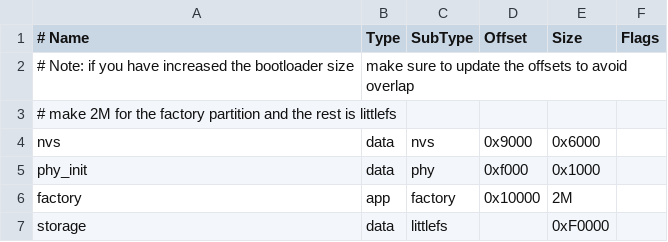
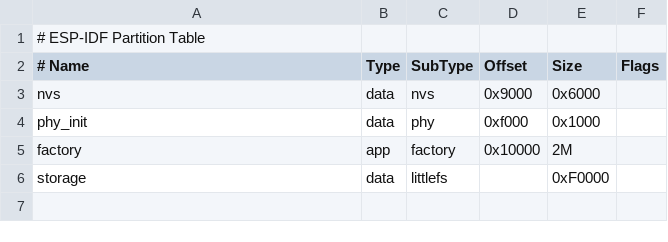
Before and after one commit to lukasbm/obegransad, a CSV file: partitions.csv, drawn as a sheet; removed rows and columns are numbered as before the commit, all else as after; the diff names each change by its address in the sheet, - before the commit and + after, or states it on an @@ line.

```diff
--- a/partitions.csv
+++ b/partitions.csv
+row 1: # ESP-IDF Partition Table
-row 2: # Note: if you have increased the bootloader size | make sure to update the offsets to avoid overlap
-row 3: # make 2M for the factory partition and the rest is littlefs
```
Also changed, not shown: 5 other files.
